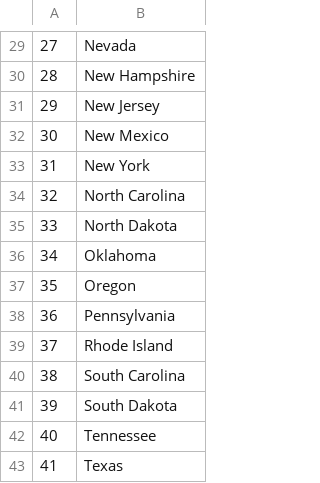
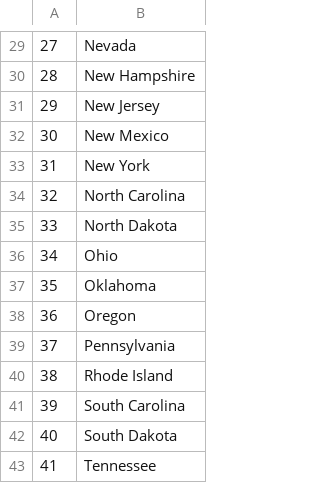
Before and after one commit to nguyent0810/100_DAY_OF_PYTHON, a CSV file: Day25_US_States_Game/states_to_learn.csv, drawn as a sheet; only a part is shown, gaps mark what is left out; the shorter side is filled out with more unchanged rows; addresses are those after the commit; the diff names each change by its address in the sheet, - before the commit and + after, or states it on an @@ line.

```diff
--- a/Day25_US_States_Game/states_to_learn.csv
+++ b/Day25_US_States_Game/states_to_learn.csv
+row 36: 34 | Ohio
@@ column A renumbered from row 37 down @@
```
Also changed, not shown: 3 other files.
